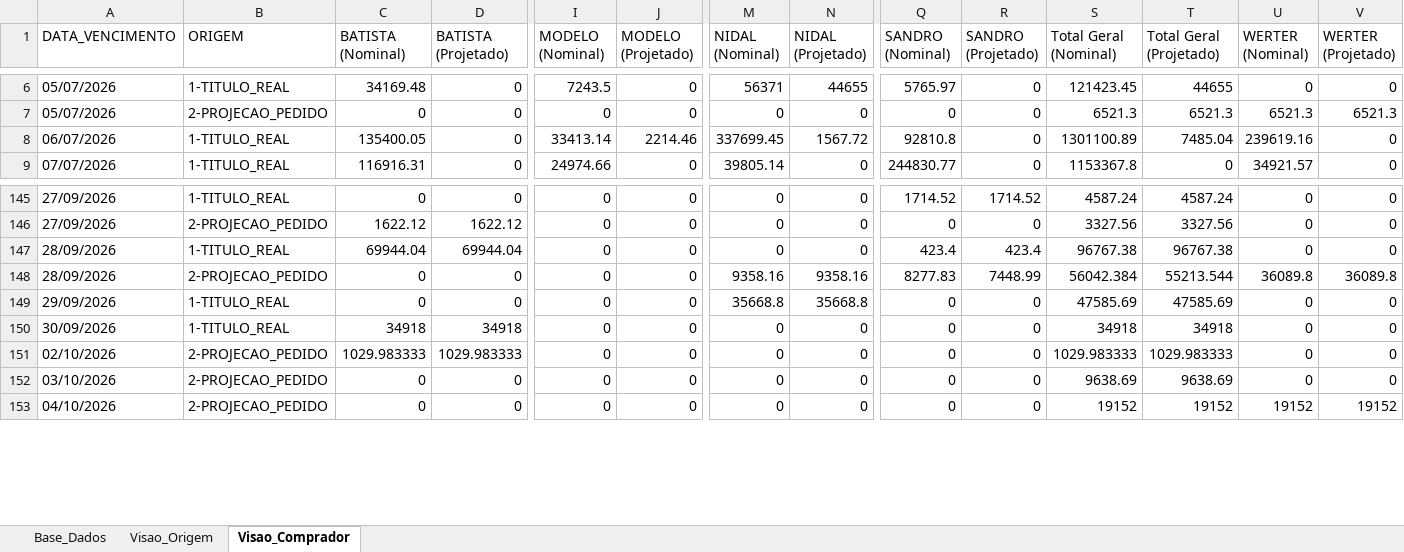
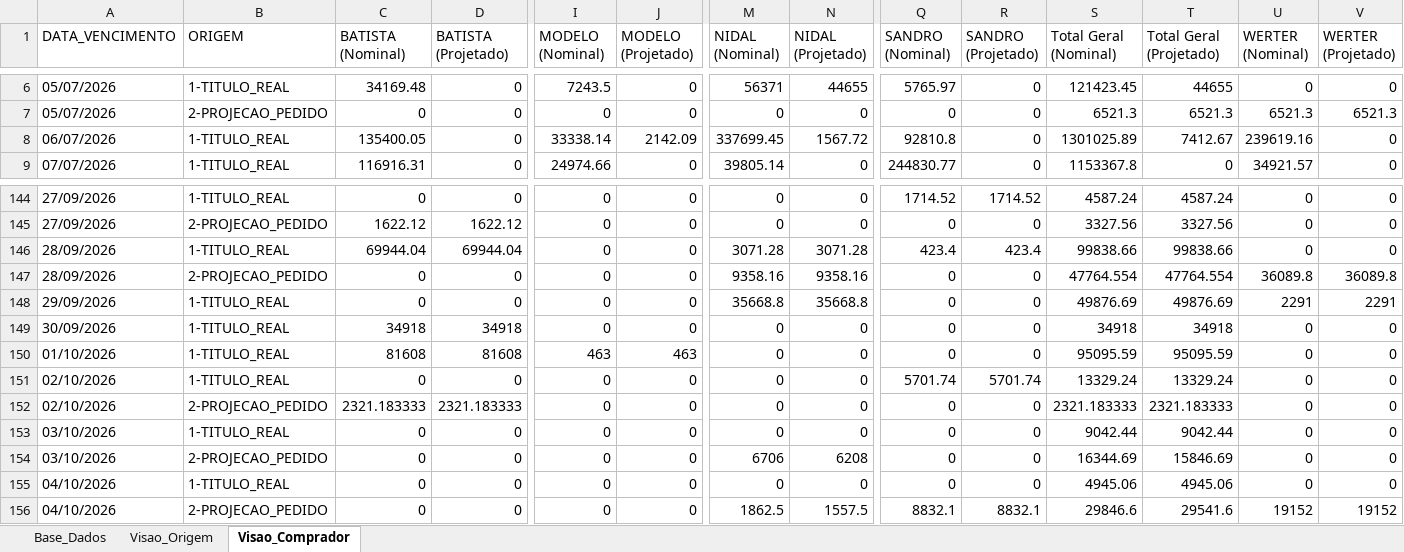
Before and after one commit to sgrimush-ops/Equipes_Agentes, an Excel workbook: Aplicativos/a_pagar/Resumo_Compras_a_Pagar.xlsx, sheet Visao_Comprador, drawn as a sheet; only a part is shown, gaps mark what is left out; values as stored, in another font and other column widths than the file's, no borders; addresses are those after the commit; rows hold the shown columns only; the diff covers the shown part only; the diff names each change by its address in the sheet, - before the commit and + after, or states it on an @@ line.

```diff
--- a/Aplicativos/a_pagar/Resumo_Compras_a_Pagar.xlsx (sheet Visao_Comprador)
+++ b/Aplicativos/a_pagar/Resumo_Compras_a_Pagar.xlsx (sheet Visao_Comprador)
-I8 (MODELO (Nominal)): 33413.14
+I8 (MODELO (Nominal)): 33338.14
-J8 (MODELO (Projetado)): 2214.46
+J8 (MODELO (Projetado)): 2142.09
-S8 (Total Geral (Nominal)): 1301100.89
+S8 (Total Geral (Nominal)): 1301025.89
-T8 (Total Geral (Projetado)): 7485.04
+T8 (Total Geral (Projetado)): 7412.67
-M146 (NIDAL (Nominal)): 0
+M146 (NIDAL (Nominal)): 3071.28
-N146 (NIDAL (Projetado)): 0
+N146 (NIDAL (Projetado)): 3071.28
-S146 (Total Geral (Nominal)): 96767.38
+S146 (Total Geral (Nominal)): 99838.66
-T146 (Total Geral (Projetado)): 96767.38
+T146 (Total Geral (Projetado)): 99838.66
-Q147 (SANDRO (Nominal)): 8277.83
+Q147 (SANDRO (Nominal)): 0
-R147 (SANDRO (Projetado)): 7448.99
+R147 (SANDRO (Projetado)): 0
-S147 (Total Geral (Nominal)): 56042.384
+S147 (Total Geral (Nominal)): 47764.554
-T147 (Total Geral (Projetado)): 55213.544
+T147 (Total Geral (Projetado)): 47764.554
-S148 (Total Geral (Nominal)): 47585.69
+S148 (Total Geral (Nominal)): 49876.69
-T148 (Total Geral (Projetado)): 47585.69
+T148 (Total Geral (Projetado)): 49876.69
-U148 (WERTER (Nominal)): 0
+U148 (WERTER (Nominal)): 2291
-V148 (WERTER (Projetado)): 0
+V148 (WERTER (Projetado)): 2291
+row 150: 01/10/2026 | 1-TITULO_REAL | 81608 | 81608 | 463 | 463 | 0 | 0 | 0 | 0 | 95095.59 | 95095.59 | 0 | 0
+row 151: 02/10/2026 | 1-TITULO_REAL | 0 | 0 | 0 | 0 | 0 | 0 | 5701.74 | 5701.74 | 13329.24 | 13329.24 | 0 | 0
-C152 (BATISTA (Nominal)): 1029.983333
+C152 (BATISTA (Nominal)): 2321.183333
-D152 (BATISTA (Projetado)): 1029.983333
+D152 (BATISTA (Projetado)): 2321.183333
-S152 (Total Geral (Nominal)): 1029.983333
+S152 (Total Geral (Nominal)): 2321.183333
-T152 (Total Geral (Projetado)): 1029.983333
+T152 (Total Geral (Projetado)): 2321.183333
+row 153: 03/10/2026 | 1-TITULO_REAL | 0 | 0 | 0 | 0 | 0 | 0 | 0 | 0 | 9042.44 | 9042.44 | 0 | 0
-M154 (NIDAL (Nominal)): 0
+M154 (NIDAL (Nominal)): 6706
-N154 (NIDAL (Projetado)): 0
+N154 (NIDAL (Projetado)): 6208
-S154 (Total Geral (Nominal)): 9638.69
+S154 (Total Geral (Nominal)): 16344.69
-T154 (Total Geral (Projetado)): 9638.69
+T154 (Total Geral (Projetado)): 15846.69
+row 155: 04/10/2026 | 1-TITULO_REAL | 0 | 0 | 0 | 0 | 0 | 0 | 0 | 0 | 4945.06 | 4945.06 | 0 | 0
-M156 (NIDAL (Nominal)): 0
+M156 (NIDAL (Nominal)): 1862.5
-N156 (NIDAL (Projetado)): 0
+N156 (NIDAL (Projetado)): 1557.5
-Q156 (SANDRO (Nominal)): 0
+Q156 (SANDRO (Nominal)): 8832.1
-R156 (SANDRO (Projetado)): 0
+R156 (SANDRO (Projetado)): 8832.1
-S156 (Total Geral (Nominal)): 19152
+S156 (Total Geral (Nominal)): 29846.6
-T156 (Total Geral (Projetado)): 19152
+T156 (Total Geral (Projetado)): 29541.6
```
Also changed, not shown: 17 added rows, 2 removed rows and 434 edited cells elsewhere in this sheet, sheet Base_Dados, sheet Visao_Origem, Aplicativos/GAM/bd_saida/digitar.xlsx, 5 other files.
